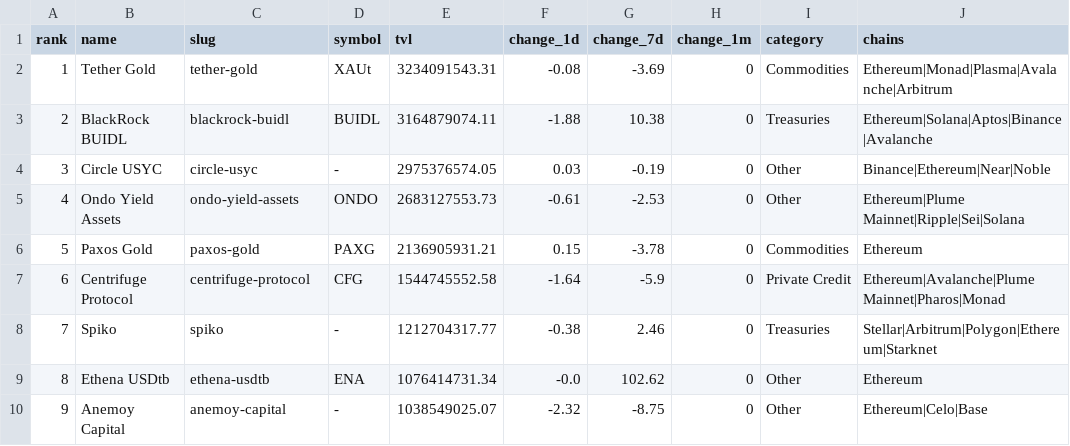
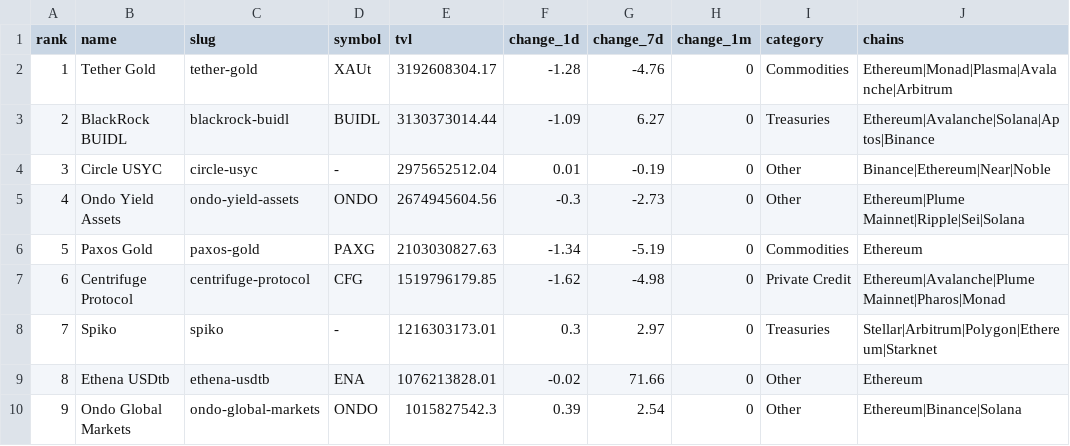
Before and after one commit to kittycapital/rwa-dashboard, a CSV file: data/rwa_protocols.csv, drawn as a sheet; only a part is shown; the diff covers the shown part only.

```diff
--- a/data/rwa_protocols.csv
+++ b/data/rwa_protocols.csv
@@ -1,10 +1,10 @@
 rank,name,slug,symbol,tvl,change_1d,change_7d,change_1m,category,chains
-1,Tether Gold,tether-gold,XAUt,3234091543.31,-0.08,-3.69,0,Commodities,Ethereum|Monad|Plasma|Avalanche|Arbitrum
-2,BlackRock BUIDL,blackrock-buidl,BUIDL,3164879074.11,-1.88,10.38,0,Treasuries,Ethereum|Solana|Aptos|Binance|Avalanche
-3,Circle USYC,circle-usyc,-,2975376574.05,0.03,-0.19,0,Other,Binance|Ethereum|Near|Noble
-4,Ondo Yield Assets,ondo-yield-assets,ONDO,2683127553.73,-0.61,-2.53,0,Other,Ethereum|Plume Mainnet|Ripple|Sei|Solana
-5,Paxos Gold,paxos-gold,PAXG,2136905931.21,0.15,-3.78,0,Commodities,Ethereum
-6,Centrifuge Protocol,centrifuge-protocol,CFG,1544745552.58,-1.64,-5.9,0,Private Credit,Ethereum|Avalanche|Plume Mainnet|Pharos|Monad
-7,Spiko,spiko,-,1212704317.77,-0.38,2.46,0,Treasuries,Stellar|Arbitrum|Polygon|Ethereum|Starknet
-8,Ethena USDtb,ethena-usdtb,ENA,1076414731.34,-0.0,102.62,0,Other,Ethereum
-9,Anemoy Capital,anemoy-capital,-,1038549025.07,-2.32,-8.75,0,Other,Ethereum|Celo|Base
+1,Tether Gold,tether-gold,XAUt,3192608304.17,-1.28,-4.76,0,Commodities,Ethereum|Monad|Plasma|Avalanche|Arbitrum
+2,BlackRock BUIDL,blackrock-buidl,BUIDL,3130373014.44,-1.09,6.27,0,Treasuries,Ethereum|Avalanche|Solana|Aptos|Binance
+3,Circle USYC,circle-usyc,-,2975652512.04,0.01,-0.19,0,Other,Binance|Ethereum|Near|Noble
+4,Ondo Yield Assets,ondo-yield-assets,ONDO,2674945604.56,-0.3,-2.73,0,Other,Ethereum|Plume Mainnet|Ripple|Sei|Solana
+5,Paxos Gold,paxos-gold,PAXG,2103030827.63,-1.34,-5.19,0,Commodities,Ethereum
+6,Centrifuge Protocol,centrifuge-protocol,CFG,1519796179.85,-1.62,-4.98,0,Private Credit,Ethereum|Avalanche|Plume Mainnet|Pharos|Monad
+7,Spiko,spiko,-,1216303173.01,0.3,2.97,0,Treasuries,Stellar|Arbitrum|Polygon|Ethereum|Starknet
+8,Ethena USDtb,ethena-usdtb,ENA,1076213828.01,-0.02,71.66,0,Other,Ethereum
+9,Ondo Global Markets,ondo-global-markets,ONDO,1015827542.3,0.39,2.54,0,Other,Ethereum|Binance|Solana
```
Also changed, not shown: 77 edited cells elsewhere in this file, data/rwa_category_history.csv, data/rwa_chains.csv, 3 other files.
